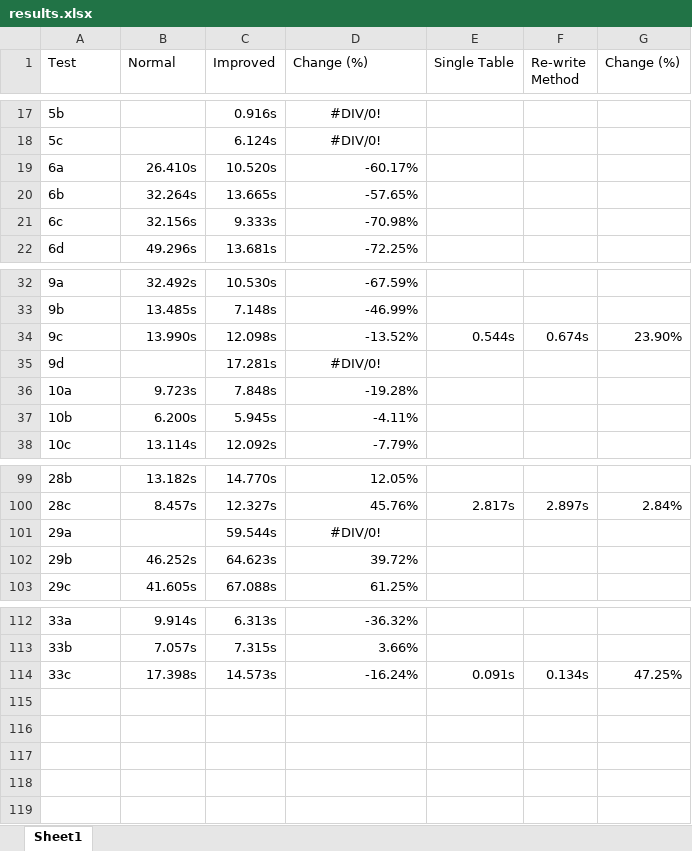
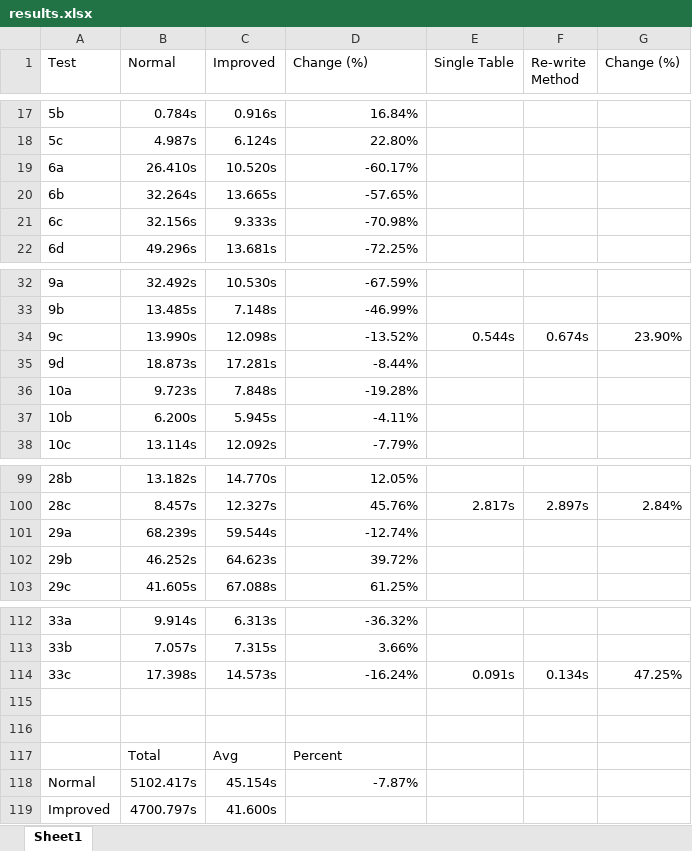
Before and after one commit to Berei-Dev/Database_Theory_Team_10, an Excel workbook: results/results.xlsx, sheet Sheet1, drawn as a sheet; only a part is shown, gaps mark what is left out; values as stored, in another font and other column widths than the file's, no borders; charts and pictures not drawn; the diff covers the shown part only; the diff names each change by its address in the sheet, - before the commit and + after, or states it on an @@ line.

```diff
--- a/results/results.xlsx (sheet Sheet1)
+++ b/results/results.xlsx (sheet Sheet1)
-B17 (Normal): (empty)
+B17 (Normal): 0.784s
-D17:D18 alignment: center
+D17:D18 alignment: right
-D17 (Change (%)): #DIV/0!
+D17 (Change (%)): 16.84%
-B18 (Normal): (empty)
+B18 (Normal): 4.987s
-D18 (Change (%)): #DIV/0!
+D18 (Change (%)): 22.80%
-B35 (Normal): (empty)
+B35 (Normal): 18.873s
-D35 (Change (%)): #DIV/0!
+D35 (Change (%)): -8.44%
-D35 alignment: center
+D35 alignment: right
-B101 (Normal): (empty)
+B101 (Normal): 68.239s
-D101 (Change (%)): #DIV/0!
+D101 (Change (%)): -12.74%
-D101 alignment: center
+D101 alignment: right
+row 115: (empty)
+row 116: (empty)
+row 117:  | Total | Avg | Percent
+row 118: Normal | 5102.417s | 45.154s | -7.87%
+row 119: Improved | 4700.797s | 41.600s
```
Also changed, not shown: 30 edited cells and cell formats elsewhere in this sheet, charts or pictures, 21 other files.
